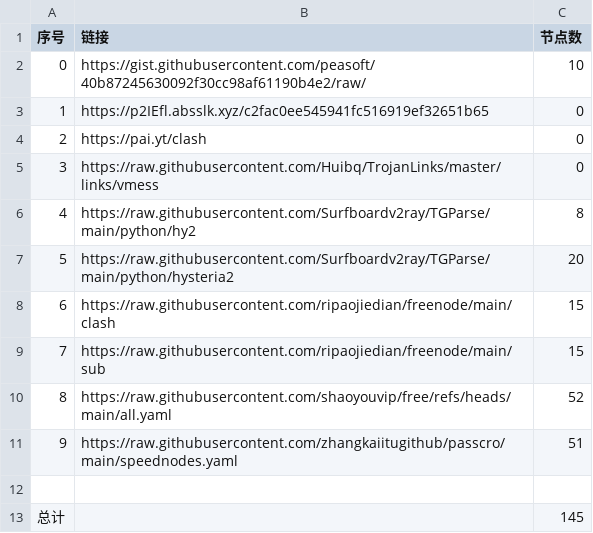
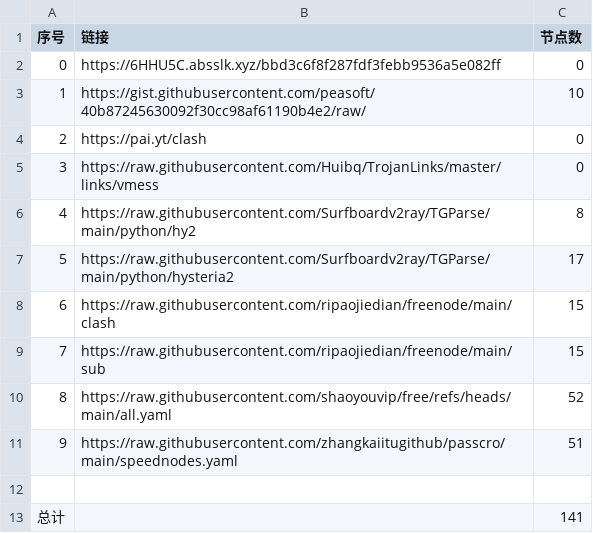
Before and after one commit to masprox/NoMoreWalls, a CSV file: list_result.csv, drawn as a sheet.

```diff
--- a/list_result.csv
+++ b/list_result.csv
@@ -1,4 +1,4 @@
 序号,链接,节点数
-0,https://gist.githubusercontent.com/peasoft/40b87245630092f30cc98af61190b4e2/raw/,10
-1,https://p2IEfl.absslk.xyz/c2fac0ee545941fc516919ef32651b65,0
+0,https://6HHU5C.absslk.xyz/bbd3c6f8f287fdf3febb9536a5e082ff,0
+1,https://gist.githubusercontent.com/peasoft/40b87245630092f30cc98af61190b4e2/raw/,10
 2,https://pai.yt/clash,0
@@ -6,3 +6,3 @@
 4,https://raw.githubusercontent.com/Surfboardv2ray/TGParse/main/python/hy2,8
-5,https://raw.githubusercontent.com/Surfboardv2ray/TGParse/main/python/hysteria2,20
+5,https://raw.githubusercontent.com/Surfboardv2ray/TGParse/main/python/hysteria2,17
 6,https://raw.githubusercontent.com/ripaojiedian/freenode/main/clash,15
@@ -12,2 +12,2 @@
 
-总计,,145
+总计,,141
```
Also changed, not shown: 9 other files.
